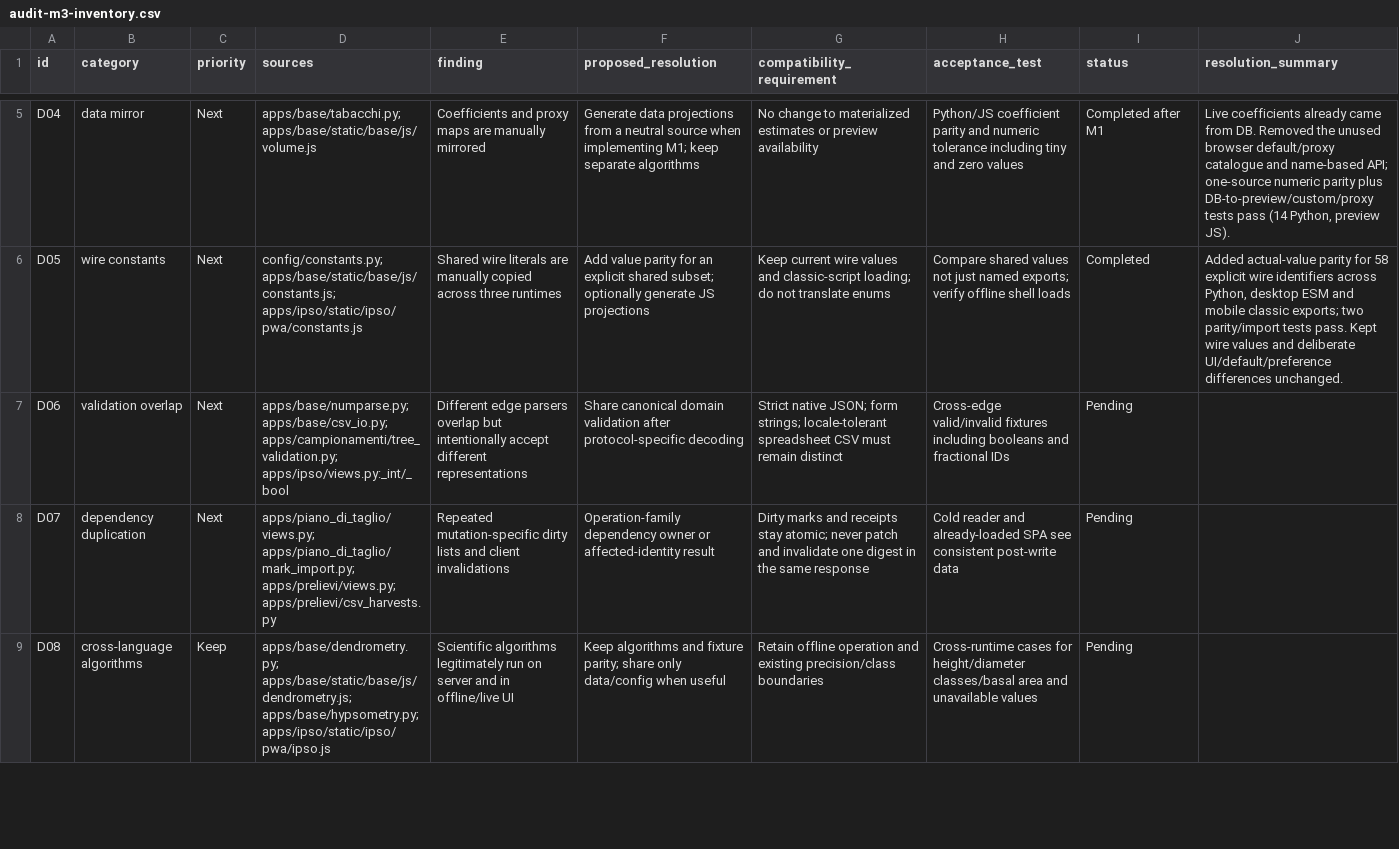
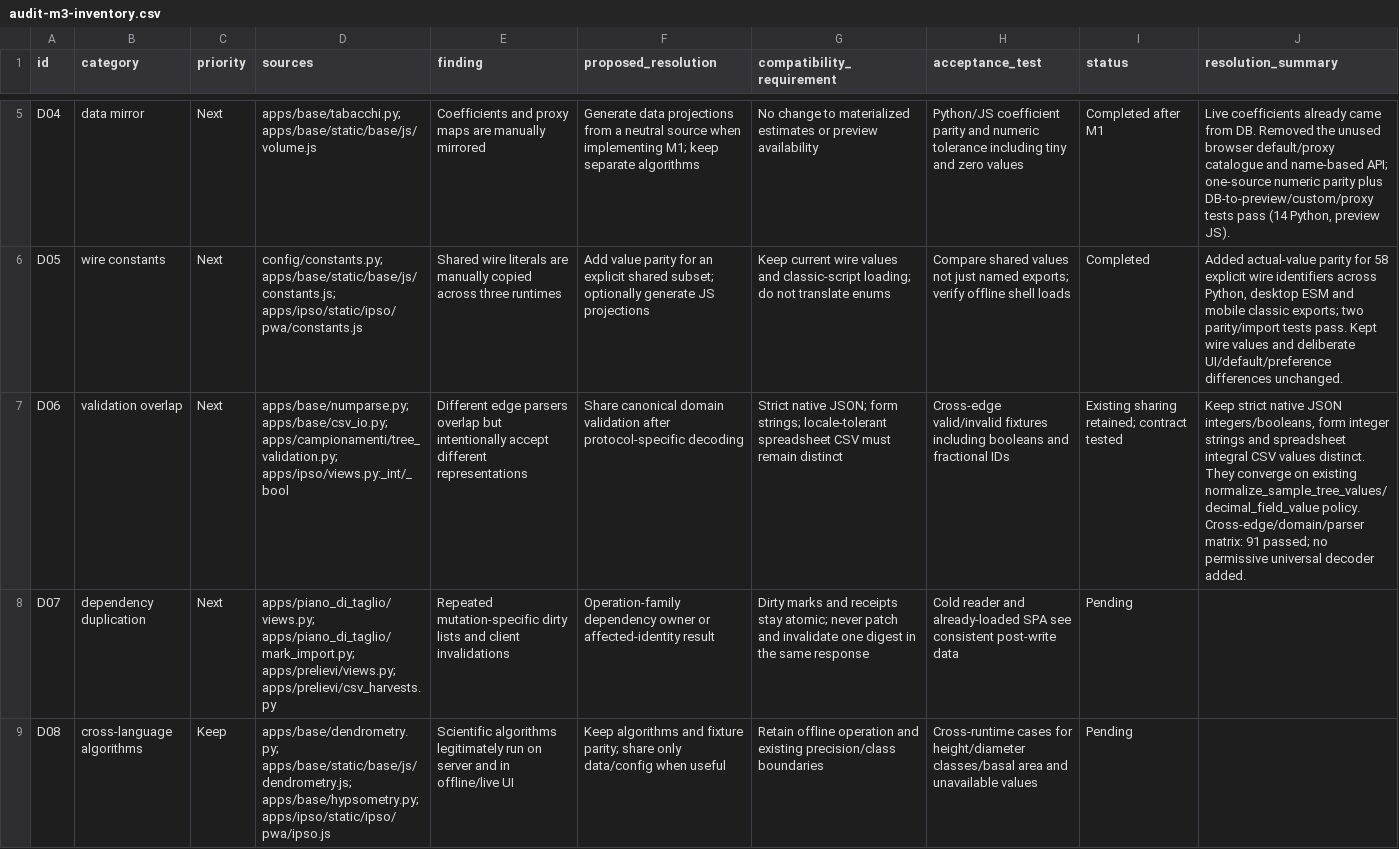
Before and after one commit to maxpoletto/laforesta, a CSV file: abies/docs/audit-m3-inventory.csv, drawn as a sheet; only a part is shown, gaps mark what is left out; the diff names each change by its address in the sheet, - before the commit and + after, or states it on an @@ line.

Commit message:
Test protocol-specific decoding before shared tree validation
Cover native JSON integer/boolean rules, form strings and spreadsheet CSV
integers around the existing measurement normalizer. Preserve each input
contract instead of adding one permissive decoder.

(Item M3 D06 in code-review-2026-10-14.)

```diff
--- a/abies/docs/audit-m3-inventory.csv
+++ b/abies/docs/audit-m3-inventory.csv
-I7 (status): Pending
+I7 (status): Existing sharing retained; contract tested
-J7 (resolution_summary): (empty)
+J7 (resolution_summary): Keep strict native JSON integers/booleans, form integer strings and spreadsheet integral CSV values distinct. They converge on existing normalize_sample_tree_values/decimal_field_value policy. Cross-edge/domain/parser matrix: 91 passed; no permissive universal decoder added.
```
Also changed, not shown: 2 other files.
